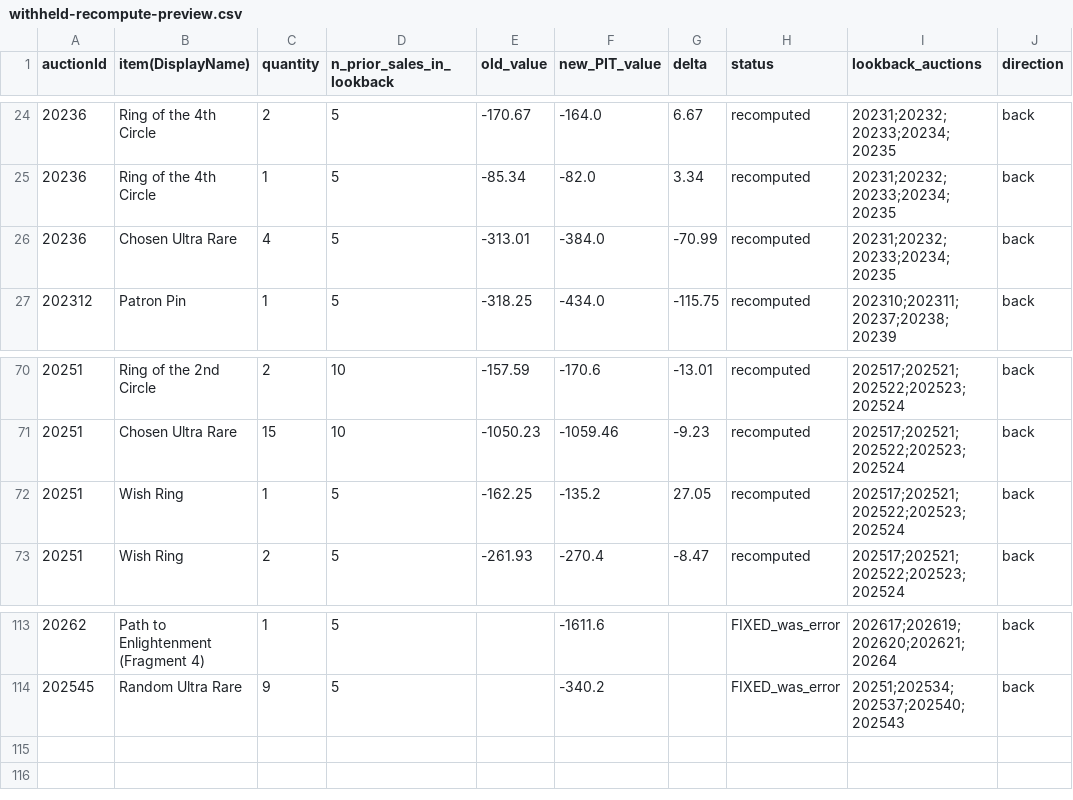
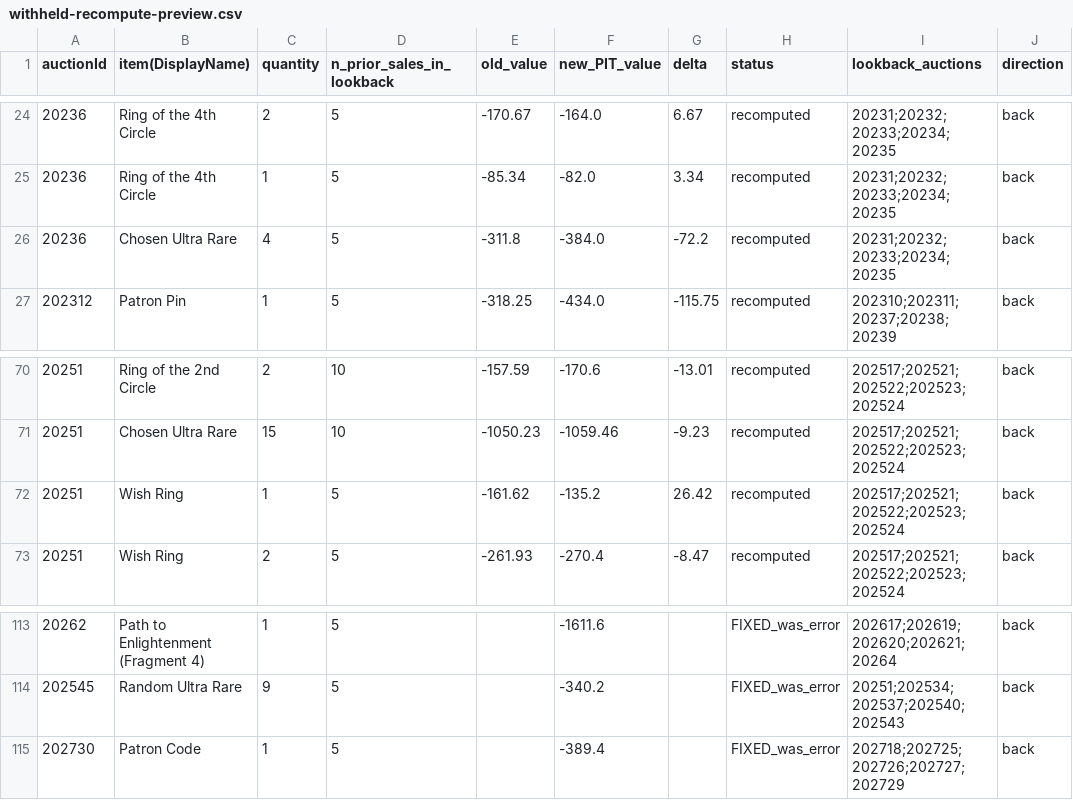
Before and after one commit to mjdomask-jpg/trueDungeonAuctionPrices, a CSV file: docs/withheld-recompute-preview.csv, drawn as a sheet; only a part is shown, gaps mark what is left out.

Commit message:
Regenerate the withheld preview (#331)
113 rows on main -> 114 rows now.

- new rows: 1 (auctions: 202730)
- cent moves (price cascade): 0
- backfill moves (lookback auctions changed): 0
- unexplained moves (same inputs): 0
- removed rows: 0

Generated by scripts/regen-withheld-preview.ps1. npm run validate passed
against it, and the diff was reviewed, before commit.

```diff
--- a/docs/withheld-recompute-preview.csv
+++ b/docs/withheld-recompute-preview.csv
@@ -25,3 +25,3 @@ auctionId,item(DisplayName),quantity,n_prior_sales_in_lookback,old_value,new_PIT
 20236,Ring of the 4th Circle,1,5,-85.34,-82.0,3.34,recomputed,20231;20232;20233;20234;20235,back
-20236,Chosen Ultra Rare,4,5,-313.01,-384.0,-70.99,recomputed,20231;20232;20233;20234;20235,back
+20236,Chosen Ultra Rare,4,5,-311.8,-384.0,-72.2,recomputed,20231;20232;20233;20234;20235,back
 202312,Patron Pin,1,5,-318.25,-434.0,-115.75,recomputed,202310;202311;20237;20238;20239,back
@@ -71,3 +71,3 @@ auctionId,item(DisplayName),quantity,n_prior_sales_in_lookback,old_value,new_PIT
 20251,Chosen Ultra Rare,15,10,-1050.23,-1059.46,-9.23,recomputed,202517;202521;202522;202523;202524,back
-20251,Wish Ring,1,5,-162.25,-135.2,27.05,recomputed,202517;202521;202522;202523;202524,back
+20251,Wish Ring,1,5,-161.62,-135.2,26.42,recomputed,202517;202521;202522;202523;202524,back
 20251,Wish Ring,2,5,-261.93,-270.4,-8.47,recomputed,202517;202521;202522;202523;202524,back
@@ -114 +114,2 @@ auctionId,item(DisplayName),quantity,n_prior_sales_in_lookback,old_value,new_PIT
 202545,Random Ultra Rare,9,5,,-340.2,,FIXED_was_error,20251;202534;202537;202540;202543,back
+202730,Patron Code,1,5,,-389.4,,FIXED_was_error,202718;202725;202726;202727;202729,back
```
